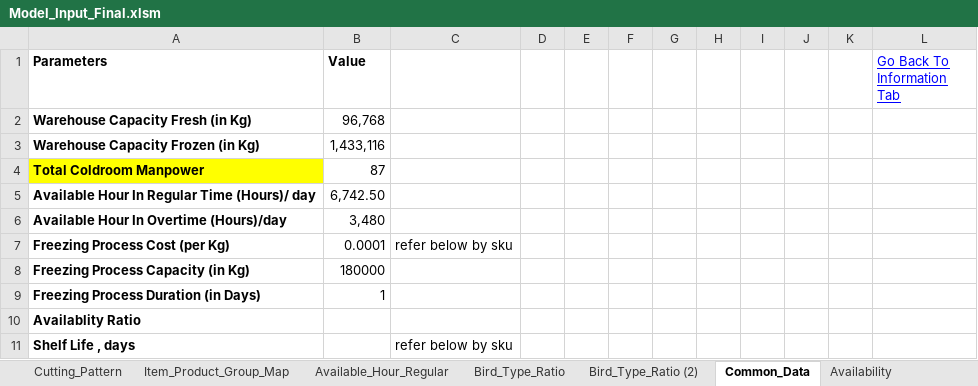
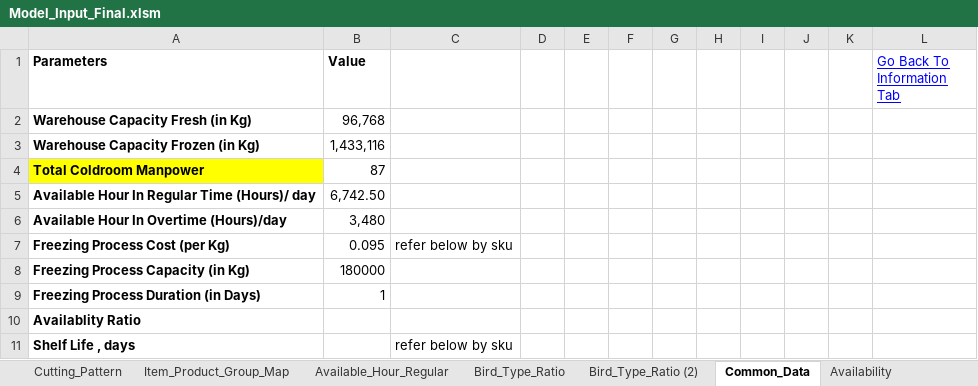
Before and after one commit to mohit-mhjn/byproduct_inventory_opt, an Excel workbook: PP_Model/Model_Input_Final.xlsm, sheet Common_Data, drawn as a sheet; values as stored, in another font and other column widths than the file's, no borders; the diff names each change by its address in the sheet, - before the commit and + after, or states it on an @@ line.

```diff
--- a/PP_Model/Model_Input_Final.xlsm (sheet Common_Data)
+++ b/PP_Model/Model_Input_Final.xlsm (sheet Common_Data)
-B7 (Value): 0.0001
+B7 (Value): 0.095
```
Also changed, not shown: sheet Yield, sheet Initial_Inventory, sheet Demand_Fresh, sheet Penalty_Frozen, sheet Penalty_Fresh, sheet Availability, 1 more sheet, hidden cells, charts or pictures, 3 other files.
